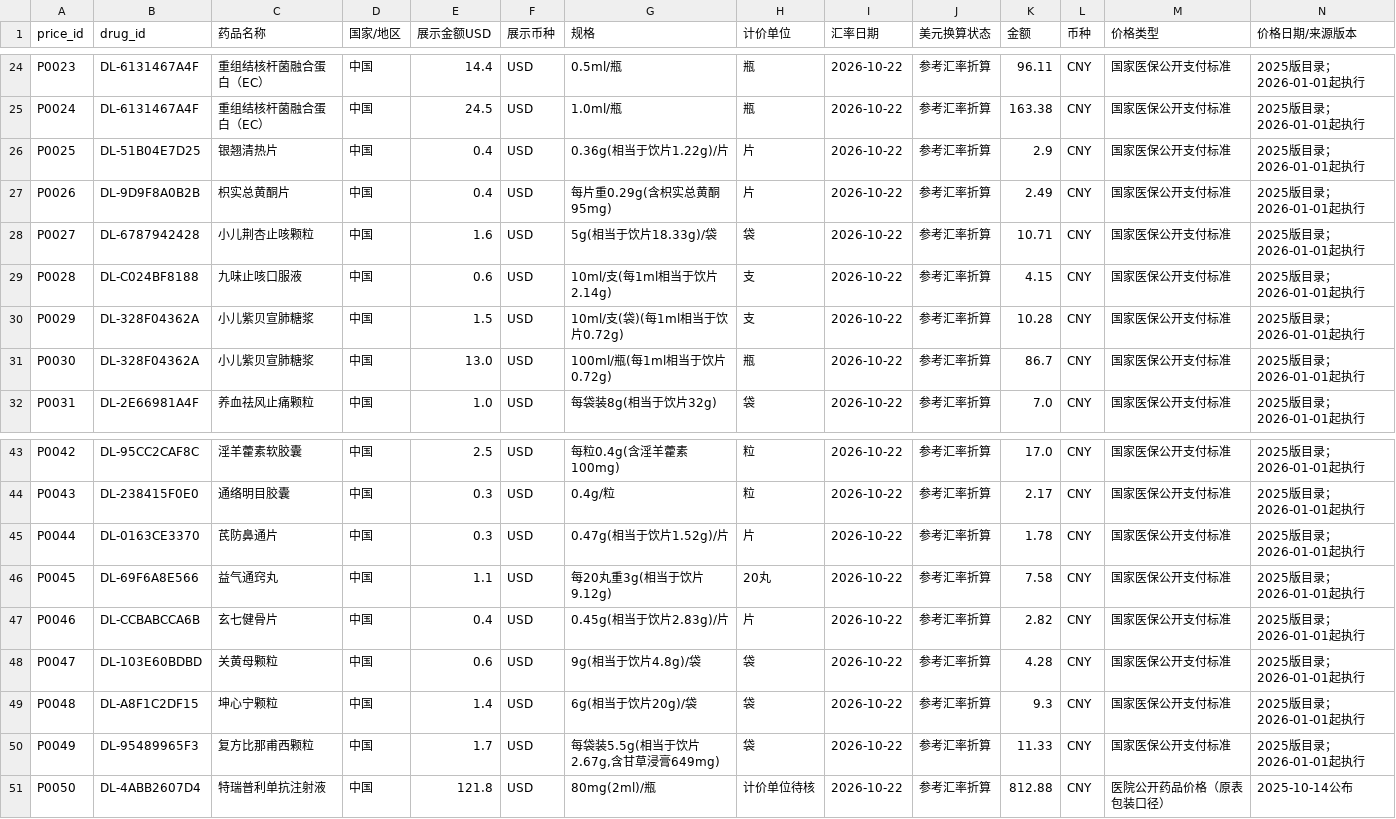
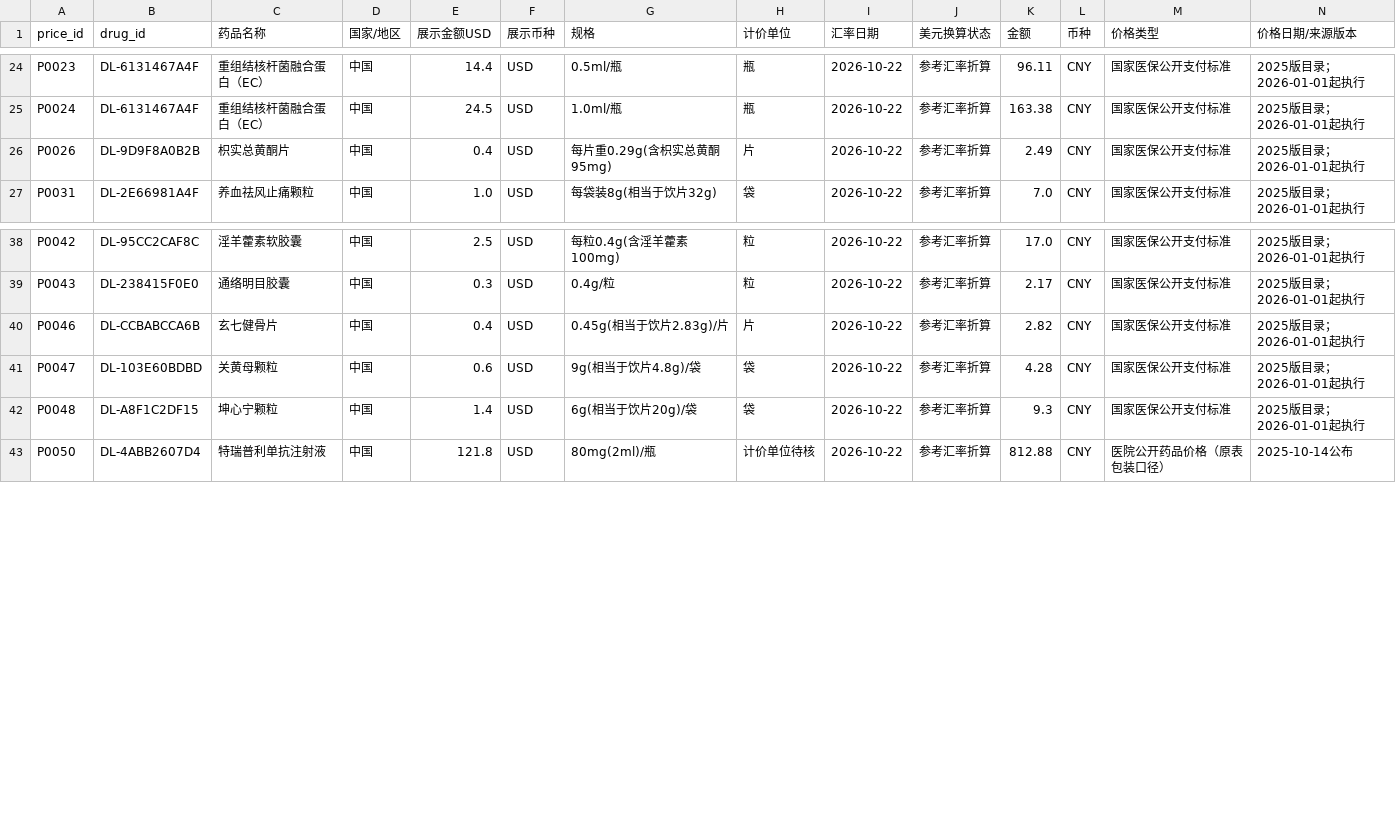
Before and after one commit to Hanhancyber/Drugslist, a CSV file: data/prices.csv, drawn as a sheet; only a part is shown, gaps mark what is left out; rows hold the shown columns only; the diff names each change by its address in the sheet, - before the commit and + after, or states it on an @@ line.

```diff
--- a/data/prices.csv
+++ b/data/prices.csv
-row 26: P0025 | DL-51B04E7D25 | 银翘清热片 | 中国 | 0.4 | USD | 0.36g(相当于饮片1.22g)/片 | 片 | 2026-10-22 | 参考汇率折算 | 2.9 | CNY | 国家医保公开支付标准 | 2025版目录；2026-01-01起执行
-row 28: P0027 | DL-6787942428 | 小儿荆杏止咳颗粒 | 中国 | 1.6 | USD | 5g(相当于饮片18.33g)/袋 | 袋 | 2026-10-22 | 参考汇率折算 | 10.71 | CNY | 国家医保公开支付标准 | 2025版目录；2026-01-01起执行
-row 29: P0028 | DL-C024BF8188 | 九味止咳口服液 | 中国 | 0.6 | USD | 10ml/支(每1ml相当于饮片2.14g) | 支 | 2026-10-22 | 参考汇率折算 | 4.15 | CNY | 国家医保公开支付标准 | 2025版目录；2026-01-01起执行
-row 30: P0029 | DL-328F04362A | 小儿紫贝宣肺糖浆 | 中国 | 1.5 | USD | 10ml/支(袋)(每1ml相当于饮片0.72g) | 支 | 2026-10-22 | 参考汇率折算 | 10.28 | CNY | 国家医保公开支付标准 | 2025版目录；2026-01-01起执行
-row 31: P0030 | DL-328F04362A | 小儿紫贝宣肺糖浆 | 中国 | 13.0 | USD | 100ml/瓶(每1ml相当于饮片0.72g) | 瓶 | 2026-10-22 | 参考汇率折算 | 86.7 | CNY | 国家医保公开支付标准 | 2025版目录；2026-01-01起执行
-row 45: P0044 | DL-0163CE3370 | 芪防鼻通片 | 中国 | 0.3 | USD | 0.47g(相当于饮片1.52g)/片 | 片 | 2026-10-22 | 参考汇率折算 | 1.78 | CNY | 国家医保公开支付标准 | 2025版目录；2026-01-01起执行
-row 46: P0045 | DL-69F6A8E566 | 益气通窍丸 | 中国 | 1.1 | USD | 每20丸重3g(相当于饮片9.12g) | 20丸 | 2026-10-22 | 参考汇率折算 | 7.58 | CNY | 国家医保公开支付标准 | 2025版目录；2026-01-01起执行
-row 50: P0049 | DL-95489965F3 | 复方比那甫西颗粒 | 中国 | 1.7 | USD | 每袋装5.5g(相当于饮片2.67g,含甘草浸膏649mg) | 袋 | 2026-10-22 | 参考汇率折算 | 11.33 | CNY | 国家医保公开支付标准 | 2025版目录；2026-01-01起执行
```
Also changed, not shown: data/coverage-by-year.csv, data/field-completeness.csv, 19 other files.
